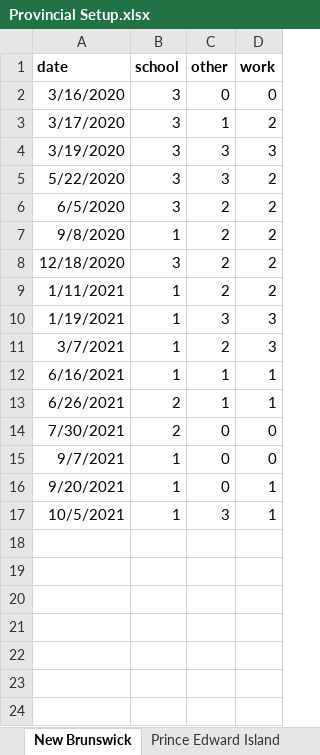
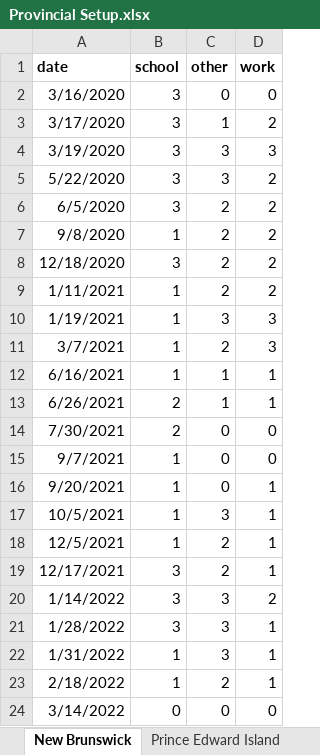
Before and after one commit to ddick8/Covid-19-Policy-Response-Canadian-tracker, an Excel workbook: Provincial Setup.xlsx, sheet New Brunswick, drawn as a sheet; values as stored, in another font and other column widths than the file's, no borders; the diff names each change by its address in the sheet, - before the commit and + after, or states it on an @@ line.

```diff
--- a/Provincial Setup.xlsx (sheet New Brunswick)
+++ b/Provincial Setup.xlsx (sheet New Brunswick)
+row 18: 12/5/2021 | 1 | 2 | 1
+row 19: 12/17/2021 | 3 | 2 | 1
+row 20: 1/14/2022 | 3 | 3 | 2
+row 21: 1/28/2022 | 3 | 3 | 1
+row 22: 1/31/2022 | 1 | 3 | 1
+row 23: 2/18/2022 | 1 | 2 | 1
+row 24: 3/14/2022 | 0 | 0 | 0
```
Also changed, not shown: sheet Nova Scotia, sheet Quebec, sheet Newfoundland & Labrador, sheet Ontario, sheet Alberta, sheet Manitoba, 1 more sheet.
